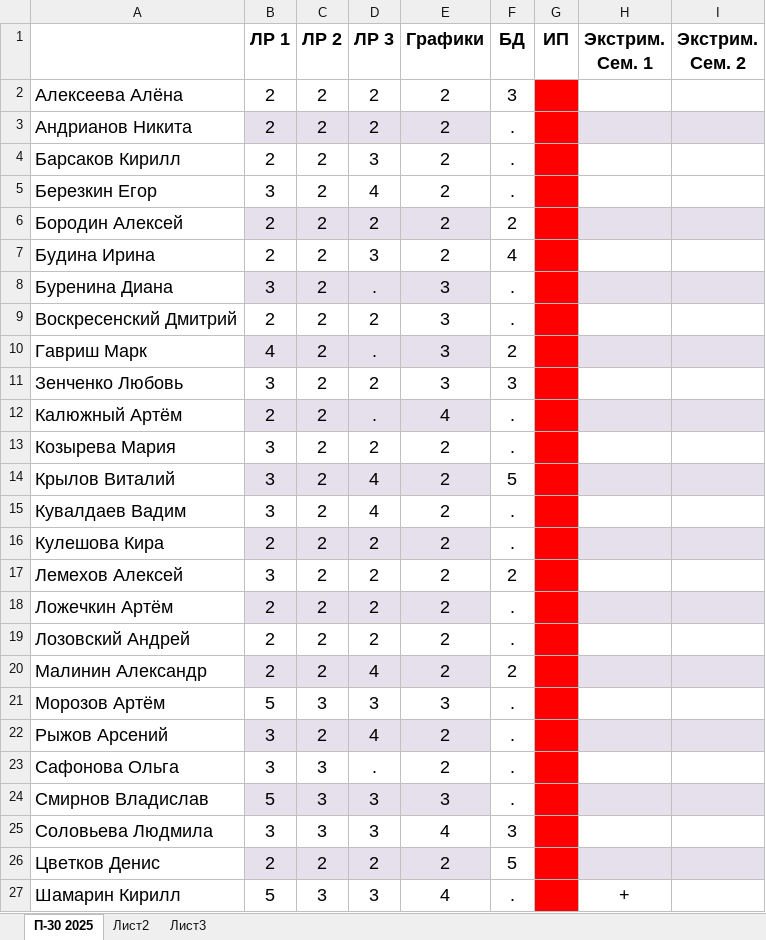
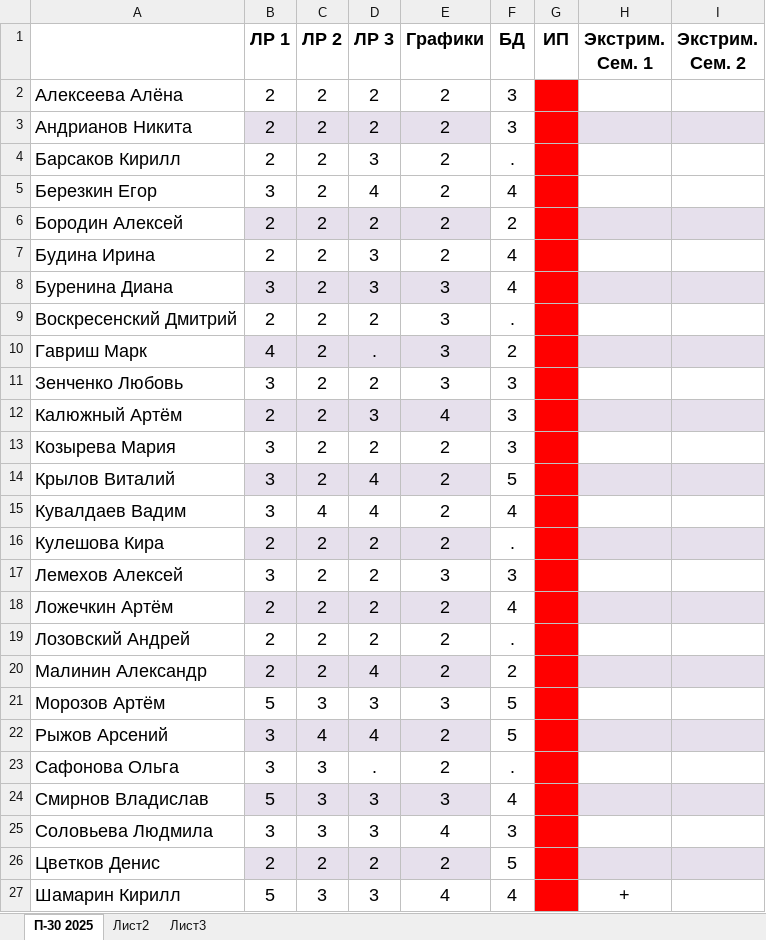
Before and after one commit to testAlexB/testRepo, an Excel workbook: Состояние МДК 01.01.xlsx, sheet П-30 2025, drawn as a sheet; values as stored, in another font and other column widths than the file's, no borders; the diff names each change by its address in the sheet, - before the commit and + after, or states it on an @@ line.

Commit message:
обновил оценкп

```diff
--- a/Состояние МДК 01.01.xlsx (sheet П-30 2025)
+++ b/Состояние МДК 01.01.xlsx (sheet П-30 2025)
-F3 (БД): .
+F3 (БД): 3
-F5 (БД): .
+F5 (БД): 4
-D8 (ЛР 3): .
+D8 (ЛР 3): 3
-F8 (БД): .
+F8 (БД): 4
-D12 (ЛР 3): .
+D12 (ЛР 3): 3
-F12:F13 (БД): .
+F12:F13 (БД): 3
-C15 (ЛР 2): 2
+C15 (ЛР 2): 4
-F15 (БД): .
+F15 (БД): 4
-E17 (Графики): 2
+E17 (Графики): 3
-F17 (БД): 2
+F17 (БД): 3
-F18 (БД): .
+F18 (БД): 4
-F21:F22 (БД): .
+F21:F22 (БД): 5
-C22 (ЛР 2): 2
+C22 (ЛР 2): 4
-F24 (БД): .
+F24 (БД): 4
-F27 (БД): .
+F27 (БД): 4
```
